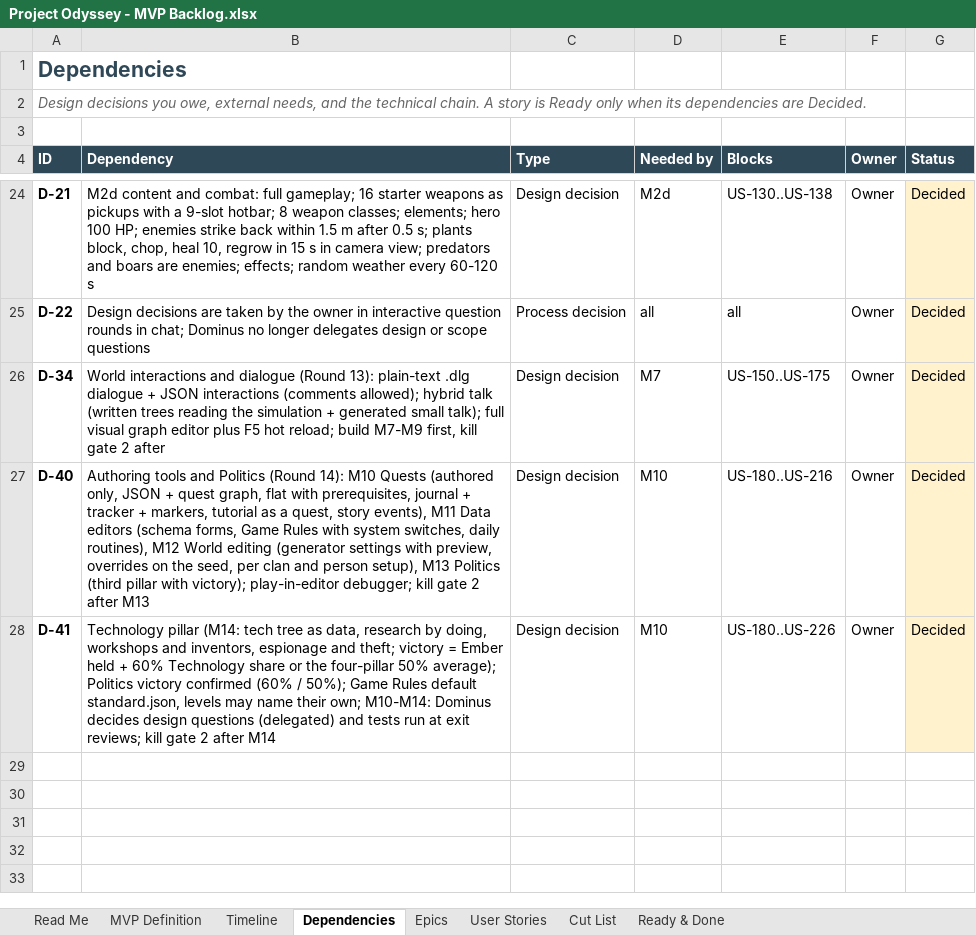
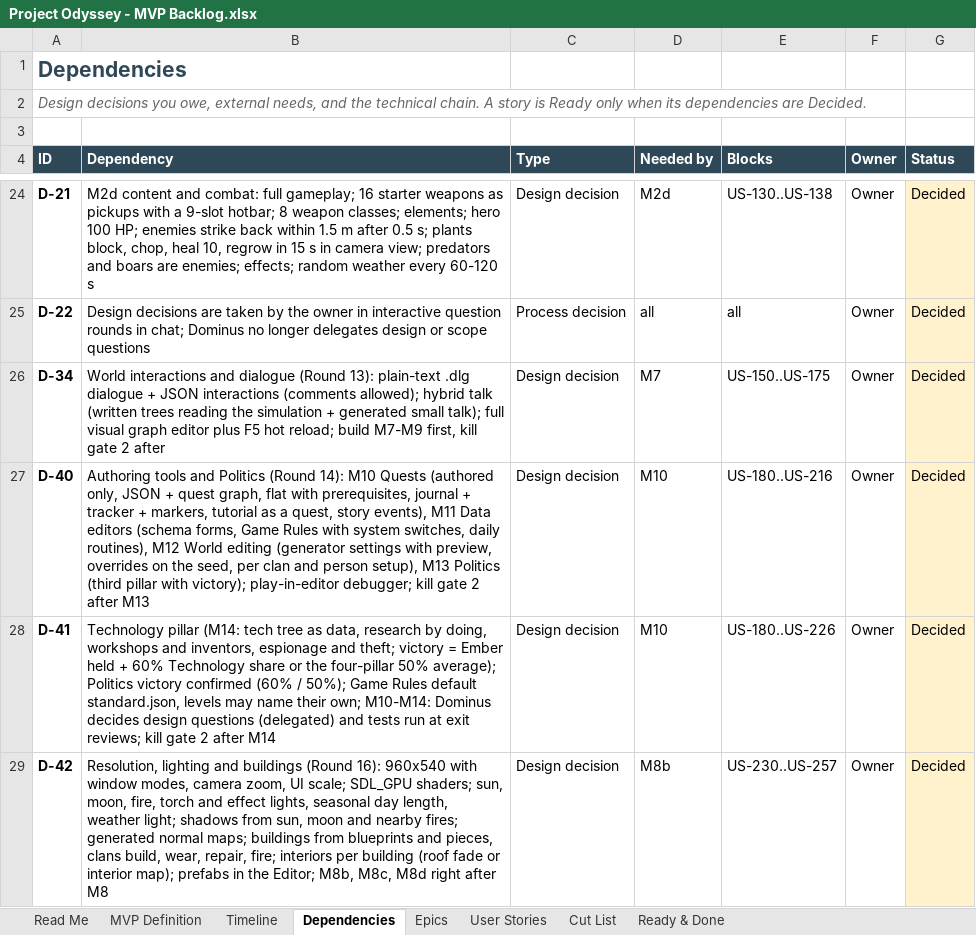
Before and after one commit to marius-stoian/Project-Odyssey, an Excel workbook: docs/project/requirements/Project Odyssey - MVP Backlog.xlsx, sheet Dependencies, drawn as a sheet; only a part is shown, gaps mark what is left out; values as stored, in another font and other column widths than the file's, no borders; conditional formats not drawn; the diff covers the shown part only; the diff names each change by its address in the sheet, - before the commit and + after, or states it on an @@ line.

```diff
--- a/docs/project/requirements/Project Odyssey - MVP Backlog.xlsx (sheet Dependencies)
+++ b/docs/project/requirements/Project Odyssey - MVP Backlog.xlsx (sheet Dependencies)
+row 29: D-42 | Resolution, lighting and buildings (Round 16): 960x540 with window modes, camera zoom, UI scale; SDL_GPU shaders; sun, moon, fire, torch and effect lights, seasonal day length, weather light; shadows from sun, moon and nearby fires; generated normal maps; buildings from blueprints and pieces, clans build, wear, repair, fire; interiors per building (roof fade or interior map); prefabs in the Editor; M8b, M8c, M8d right after M8 | Design decision | M8b | US-230..US-257 | Owner | Decided
```
Also changed, not shown: 1 added row and 5 edited cells elsewhere in this sheet, sheet User Stories, sheet Timeline, sheet Epics, sheet MVP Definition, sheet Read Me, sheet Cut List, 5 other files.
